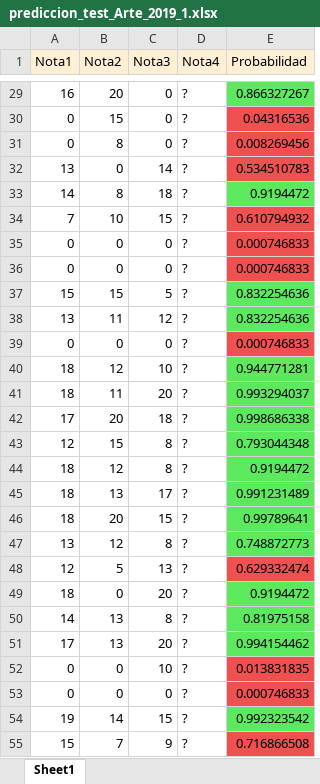
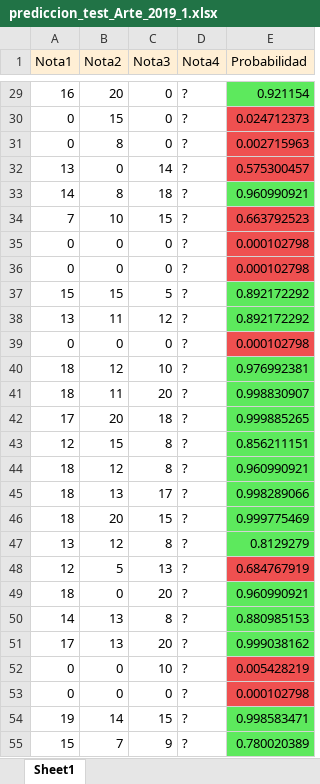
Before and after one commit to StephanoWurttele/Room-Number, an Excel workbook: prediccion_test_Arte_2019_1.xlsx, sheet Sheet1, drawn as a sheet; only a part is shown, gaps mark what is left out; values as stored, in another font and other column widths than the file's, no borders; the diff covers the shown part only; the diff names each change by its address in the sheet, - before the commit and + after, or states it on an @@ line.

```diff
--- a/prediccion_test_Arte_2019_1.xlsx (sheet Sheet1)
+++ b/prediccion_test_Arte_2019_1.xlsx (sheet Sheet1)
-E29 (Probabilidad): 0.866327267
+E29 (Probabilidad): 0.921154
-E30 (Probabilidad): 0.04316536
+E30 (Probabilidad): 0.024712373
-E31 (Probabilidad): 0.008269456
+E31 (Probabilidad): 0.002715963
-E32 (Probabilidad): 0.534510783
+E32 (Probabilidad): 0.575300457
-E33 (Probabilidad): 0.9194472
+E33 (Probabilidad): 0.960990921
-E34 (Probabilidad): 0.610794932
+E34 (Probabilidad): 0.663792523
-E35:E36 (Probabilidad): 0.000746833
+E35:E36 (Probabilidad): 0.000102798
-E37:E38 (Probabilidad): 0.832254636
+E37:E38 (Probabilidad): 0.892172292
-E39 (Probabilidad): 0.000746833
+E39 (Probabilidad): 0.000102798
-E40 (Probabilidad): 0.944771281
+E40 (Probabilidad): 0.976992381
-E41 (Probabilidad): 0.993294037
+E41 (Probabilidad): 0.998830907
-E42 (Probabilidad): 0.998686338
+E42 (Probabilidad): 0.999885265
-E43 (Probabilidad): 0.793044348
+E43 (Probabilidad): 0.856211151
-E44 (Probabilidad): 0.9194472
+E44 (Probabilidad): 0.960990921
-E45 (Probabilidad): 0.991231489
+E45 (Probabilidad): 0.998289066
-E46 (Probabilidad): 0.99789641
+E46 (Probabilidad): 0.999775469
-E47 (Probabilidad): 0.748872773
+E47 (Probabilidad): 0.8129279
-E48 (Probabilidad): 0.629332474
+E48 (Probabilidad): 0.684767919
-E49 (Probabilidad): 0.9194472
+E49 (Probabilidad): 0.960990921
-E50 (Probabilidad): 0.81975158
+E50 (Probabilidad): 0.880985153
-E51 (Probabilidad): 0.994154462
+E51 (Probabilidad): 0.999038162
-E52 (Probabilidad): 0.013831835
+E52 (Probabilidad): 0.005428219
-E53 (Probabilidad): 0.000746833
+E53 (Probabilidad): 0.000102798
-E54 (Probabilidad): 0.992323542
+E54 (Probabilidad): 0.998583471
-E55 (Probabilidad): 0.716866508
+E55 (Probabilidad): 0.780020389
-E55 fill: #EF5050
+E55 fill: #5DE95D
```
Also changed, not shown: 1 added row, 1 removed row, 209 edited cells and cell formats elsewhere in this sheet, prediccion_test_Arte_2019_1GUI.xlsx, prediccion_test_Estadistica_2019_1.xlsx, 21 other files.
